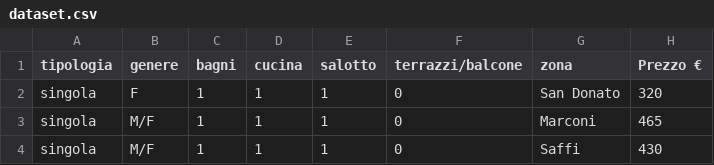
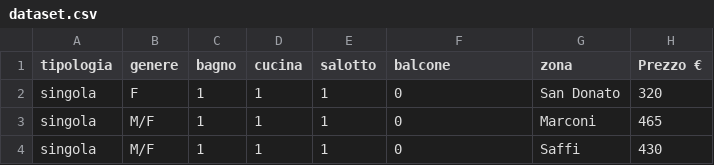
Before and after one commit to MarcoCollesei/RentinBo, a CSV file: Dataset/dataset.csv, drawn as a sheet; only a part is shown.

Commit message:
Dataset
Updated column names

```diff
--- a/Dataset/dataset.csv
+++ b/Dataset/dataset.csv
@@ -1,2 +1,2 @@
-tipologia,genere,bagni,cucina,salotto,terrazzi/balcone,zona,Prezzo €
+tipologia,genere,bagno,cucina,salotto,balcone,zona,Prezzo €
 singola,F,1,1,1,0,San Donato,320
```
Also changed, not shown: 3 other files.
